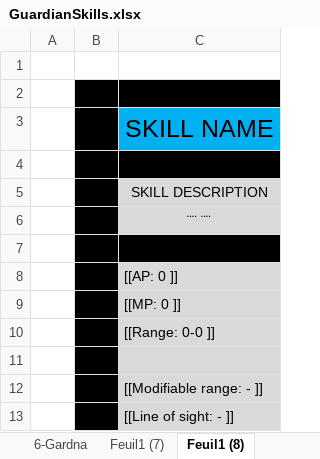
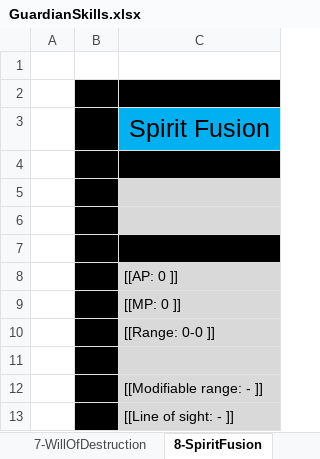
Before and after one commit to opachot/BattleForVoxturia, an Excel workbook: GameDesign/Class/Guardian/Documentation/GuardianSkills.xlsx, sheet 8-SpiritFusion, drawn as a sheet; only a part is shown; values as stored, in another font and other column widths than the file's, no borders; the diff names each change by its address in the sheet, - before the commit and + after, or states it on an @@ line.

Commit message:
Added 1 skill in Guardian doc. (a big one)

```diff
--- a/GameDesign/Class/Guardian/Documentation/GuardianSkills.xlsx (sheet 8-SpiritFusion)
+++ b/GameDesign/Class/Guardian/Documentation/GuardianSkills.xlsx (sheet 8-SpiritFusion)
-sheet tab: Feuil1 (7)
+sheet tab: 7-WillOfDestruction
-sheet tab: Feuil1 (8)
+sheet tab: 8-SpiritFusion
-C3: SKILL NAME
+C3: Spirit Fusion
-C5: SKILL DESCRIPTION
+C5: (empty)
-C6: ¨¨ ¨¨
+C6: (empty)
```
Also changed, not shown: sheet 7-WillOfDestruction, sheet 9-MetallicTornado, sheet 10-DefensiveCharge, sheet 6-Gardna, sheet 2-OmniscientShield, sheet 1-ArmorStrengthening, 2 more sheets, other sheet tabs, 1 other file.
